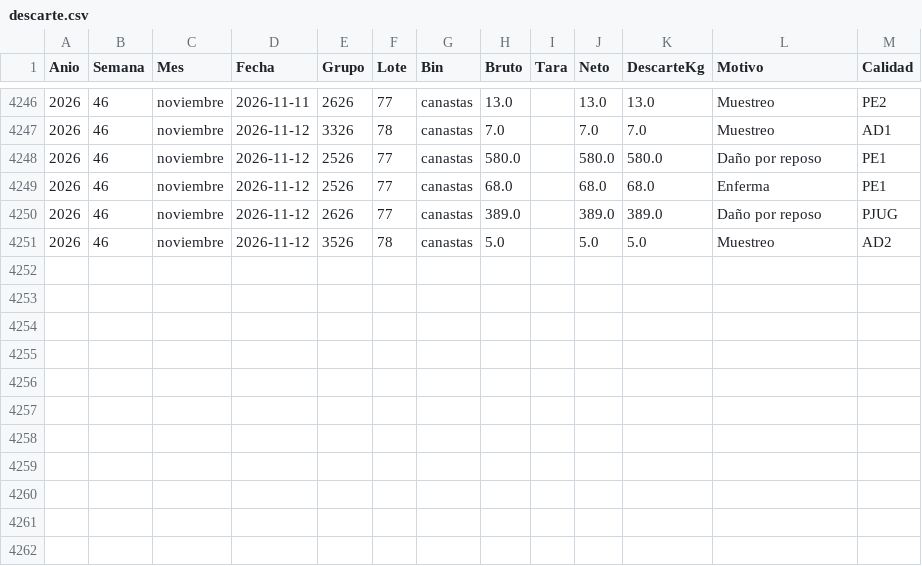
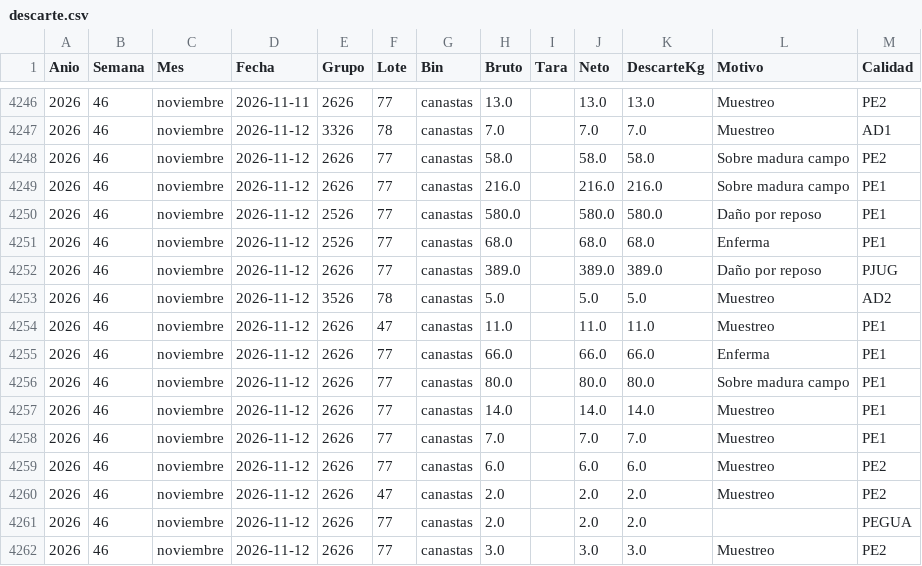
Before and after one commit to logisticaguapa-arch/inventario-fruta, a CSV file: descarte.csv, drawn as a sheet; only a part is shown, gaps mark what is left out; the diff names each change by its address in the sheet, - before the commit and + after, or states it on an @@ line.

```diff
--- a/descarte.csv
+++ b/descarte.csv
+row 4248: 2026 | 46 | noviembre | 2026-11-12 | 2626 | 77 | canastas | 58.0 |  | 58.0 | 58.0 | Sobre madura campo | PE2
+row 4249: 2026 | 46 | noviembre | 2026-11-12 | 2626 | 77 | canastas | 216.0 |  | 216.0 | 216.0 | Sobre madura campo | PE1
+row 4254: 2026 | 46 | noviembre | 2026-11-12 | 2626 | 47 | canastas | 11.0 |  | 11.0 | 11.0 | Muestreo | PE1
+row 4255: 2026 | 46 | noviembre | 2026-11-12 | 2626 | 77 | canastas | 66.0 |  | 66.0 | 66.0 | Enferma | PE1
+row 4256: 2026 | 46 | noviembre | 2026-11-12 | 2626 | 77 | canastas | 80.0 |  | 80.0 | 80.0 | Sobre madura campo | PE1
+row 4257: 2026 | 46 | noviembre | 2026-11-12 | 2626 | 77 | canastas | 14.0 |  | 14.0 | 14.0 | Muestreo | PE1
+row 4258: 2026 | 46 | noviembre | 2026-11-12 | 2626 | 77 | canastas | 7.0 |  | 7.0 | 7.0 | Muestreo | PE1
+row 4259: 2026 | 46 | noviembre | 2026-11-12 | 2626 | 77 | canastas | 6.0 |  | 6.0 | 6.0 | Muestreo | PE2
+row 4260: 2026 | 46 | noviembre | 2026-11-12 | 2626 | 47 | canastas | 2.0 |  | 2.0 | 2.0 | Muestreo | PE2
+row 4261: 2026 | 46 | noviembre | 2026-11-12 | 2626 | 77 | canastas | 2.0 |  | 2.0 | 2.0 |  | PEGUA
+row 4262: 2026 | 46 | noviembre | 2026-11-12 | 2626 | 77 | canastas | 3.0 |  | 3.0 | 3.0 | Muestreo | PE2
```
Also changed, not shown: procesado.csv, 3 other files.
